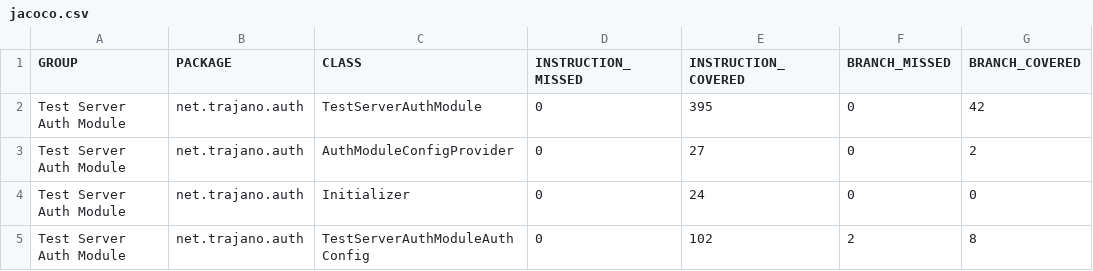
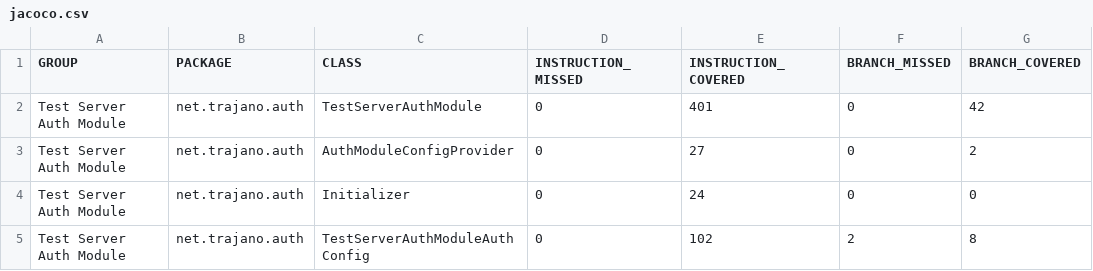
Before and after one commit to trajano/jaspic-tester, a CSV file: test-server-auth-module/jacoco/jacoco.csv, drawn as a sheet; only a part is shown; the diff names each change by its address in the sheet, - before the commit and + after, or states it on an @@ line.

```diff
--- a/test-server-auth-module/jacoco/jacoco.csv
+++ b/test-server-auth-module/jacoco/jacoco.csv
-E2 (INSTRUCTION_COVERED): 395
+E2 (INSTRUCTION_COVERED): 401
```
Also changed, not shown: 46 other files.
